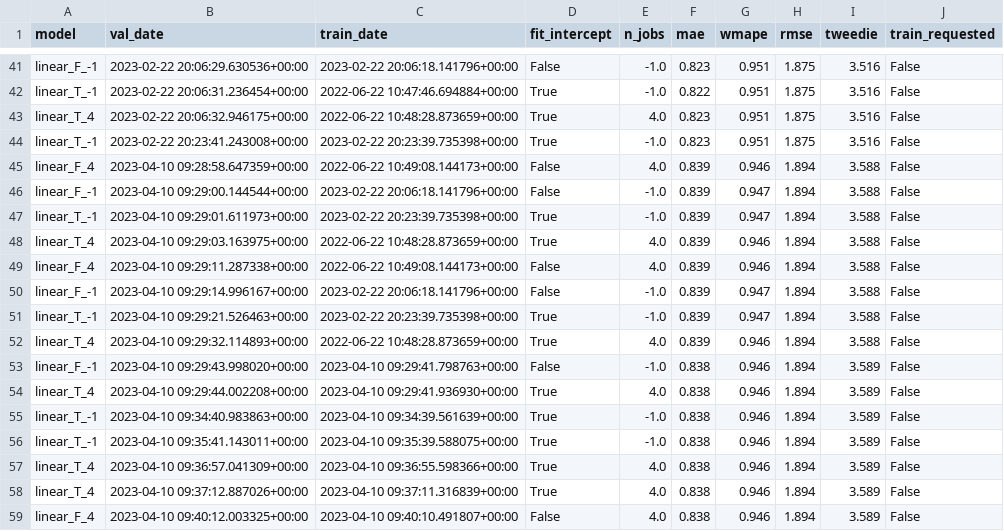
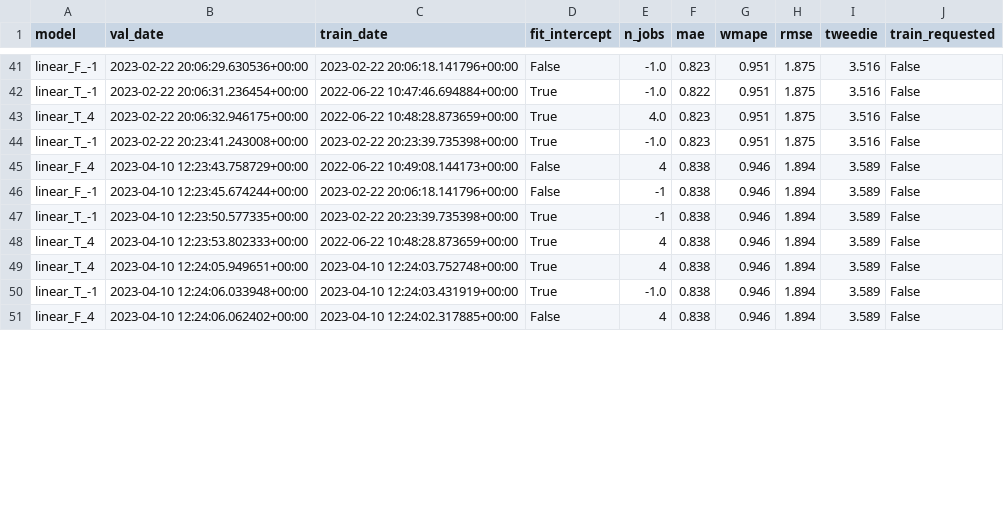
Before and after one commit to iAguila98/mlops, a CSV file: MLOps_Airflow/shared_volume/historical_validation.csv, drawn as a sheet; only a part is shown, gaps mark what is left out; the diff covers the shown part only.

```diff
--- a/MLOps_Airflow/shared_volume/historical_validation.csv
+++ b/MLOps_Airflow/shared_volume/historical_validation.csv
@@ -44,16 +44,8 @@ linear_T_4,2023-02-22 20:06:32.946175+00:00,2022-06-22 10:48:28.873659+00:00,Tru
 linear_T_-1,2023-02-22 20:23:41.243008+00:00,2023-02-22 20:23:39.735398+00:00,True,-1.0,0.823,0.951,1.875,3.516,False
-linear_F_4,2023-04-10 09:28:58.647359+00:00,2022-06-22 10:49:08.144173+00:00,False,4.0,0.839,0.946,1.894,3.588,False
-linear_F_-1,2023-04-10 09:29:00.144544+00:00,2023-02-22 20:06:18.141796+00:00,False,-1.0,0.839,0.947,1.894,3.588,False
-linear_T_-1,2023-04-10 09:29:01.611973+00:00,2023-02-22 20:23:39.735398+00:00,True,-1.0,0.839,0.947,1.894,3.588,False
-linear_T_4,2023-04-10 09:29:03.163975+00:00,2022-06-22 10:48:28.873659+00:00,True,4.0,0.839,0.946,1.894,3.588,False
-linear_F_4,2023-04-10 09:29:11.287338+00:00,2022-06-22 10:49:08.144173+00:00,False,4.0,0.839,0.946,1.894,3.588,False
-linear_F_-1,2023-04-10 09:29:14.996167+00:00,2023-02-22 20:06:18.141796+00:00,False,-1.0,0.839,0.947,1.894,3.588,False
-linear_T_-1,2023-04-10 09:29:21.526463+00:00,2023-02-22 20:23:39.735398+00:00,True,-1.0,0.839,0.947,1.894,3.588,False
-linear_T_4,2023-04-10 09:29:32.114893+00:00,2022-06-22 10:48:28.873659+00:00,True,4.0,0.839,0.946,1.894,3.588,False
-linear_F_-1,2023-04-10 09:29:43.998020+00:00,2023-04-10 09:29:41.798763+00:00,False,-1.0,0.838,0.946,1.894,3.589,False
-linear_T_4,2023-04-10 09:29:44.002208+00:00,2023-04-10 09:29:41.936930+00:00,True,4.0,0.838,0.946,1.894,3.589,False
-linear_T_-1,2023-04-10 09:34:40.983863+00:00,2023-04-10 09:34:39.561639+00:00,True,-1.0,0.838,0.946,1.894,3.589,False
-linear_T_-1,2023-04-10 09:35:41.143011+00:00,2023-04-10 09:35:39.588075+00:00,True,-1.0,0.838,0.946,1.894,3.589,False
-linear_T_4,2023-04-10 09:36:57.041309+00:00,2023-04-10 09:36:55.598366+00:00,True,4.0,0.838,0.946,1.894,3.589,False
-linear_T_4,2023-04-10 09:37:12.887026+00:00,2023-04-10 09:37:11.316839+00:00,True,4.0,0.838,0.946,1.894,3.589,False
-linear_F_4,2023-04-10 09:40:12.003325+00:00,2023-04-10 09:40:10.491807+00:00,False,4.0,0.838,0.946,1.894,3.589,False
+linear_F_4,2023-04-10 12:23:43.758729+00:00,2022-06-22 10:49:08.144173+00:00,False,4,0.838,0.946,1.894,3.589,False
+linear_F_-1,2023-04-10 12:23:45.674244+00:00,2023-02-22 20:06:18.141796+00:00,False,-1,0.838,0.946,1.894,3.589,False
+linear_T_-1,2023-04-10 12:23:50.577335+00:00,2023-02-22 20:23:39.735398+00:00,True,-1,0.838,0.946,1.894,3.589,False
+linear_T_4,2023-04-10 12:23:53.802333+00:00,2022-06-22 10:48:28.873659+00:00,True,4,0.838,0.946,1.894,3.589,False
+linear_T_4,2023-04-10 12:24:05.949651+00:00,2023-04-10 12:24:03.752748+00:00,True,4,0.838,0.946,1.894,3.589,False
+linear_T_-1,2023-04-10 12:24:06.033948+00:00,2023-04-10 12:24:03.431919+00:00,True,-1.0,0.838,0.946,1.894,3.589,False
+linear_F_4,2023-04-10 12:24:06.062402+00:00,2023-04-10 12:24:02.317885+00:00,False,4,0.838,0.946,1.894,3.589,False
```
Also changed, not shown: 26 edited cells elsewhere in this file, 17 other files.
